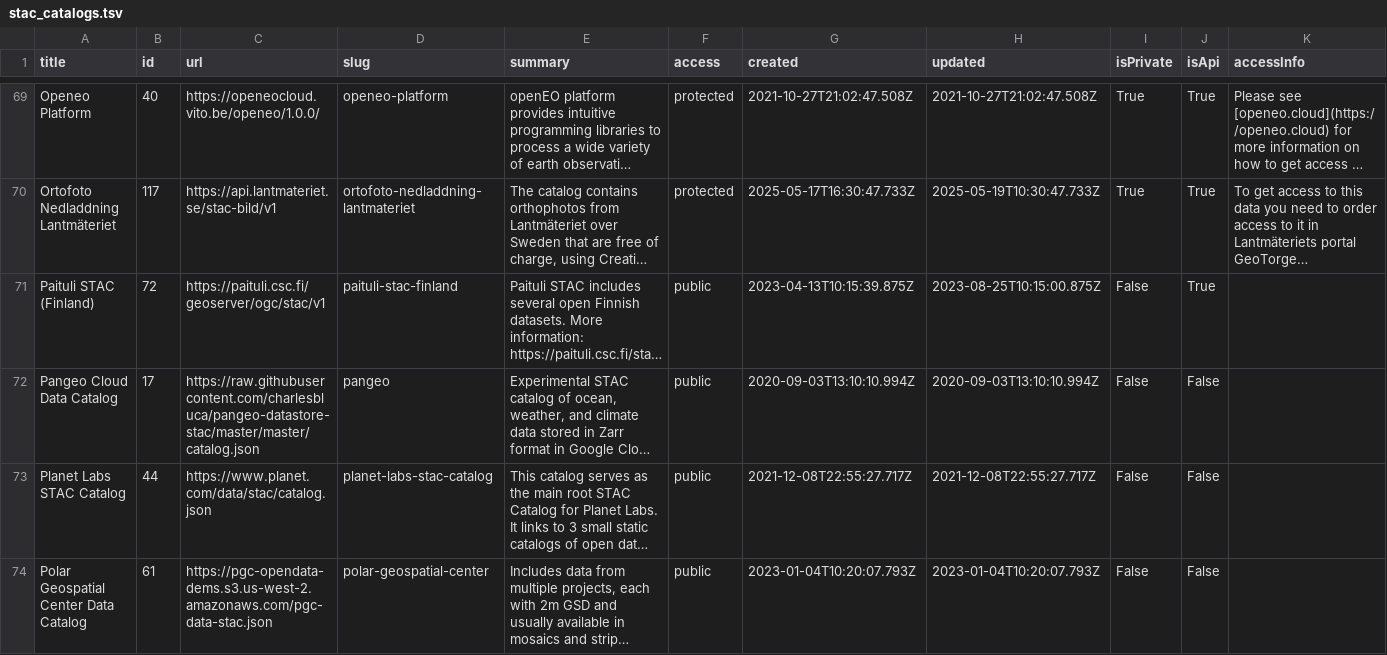
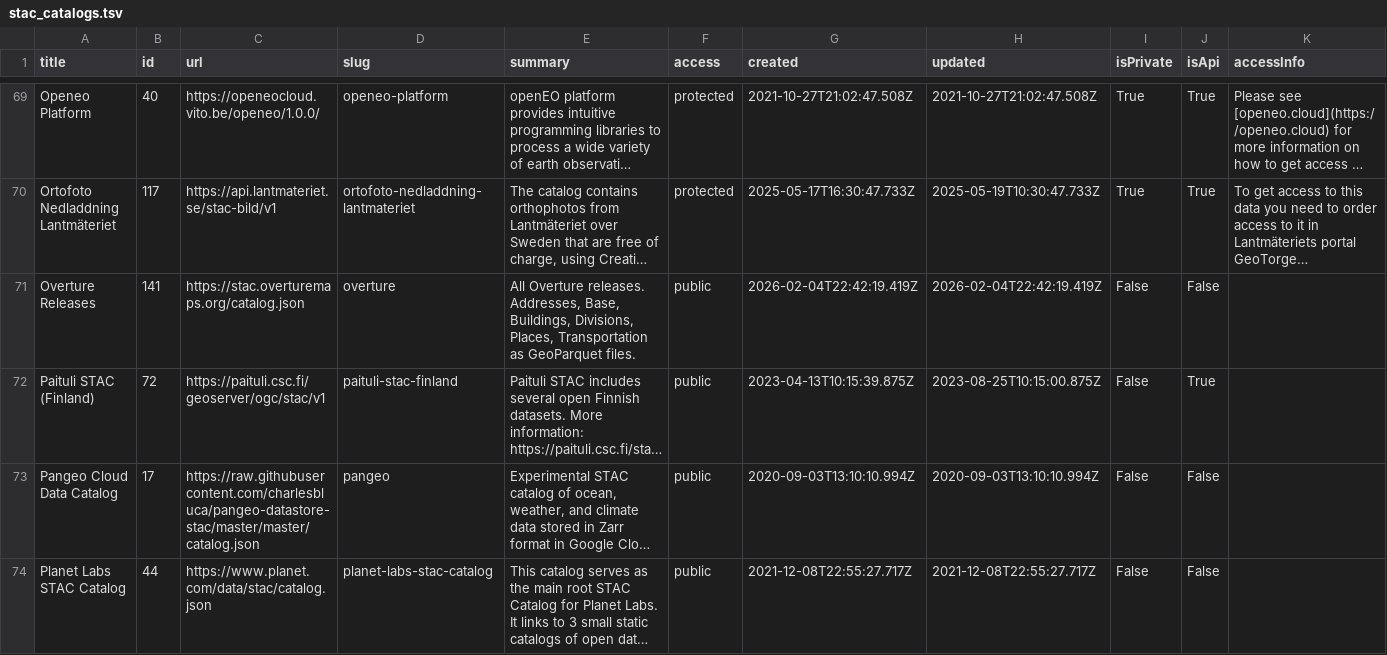
Before and after one commit to opengeos/stac-index-catalogs, a TSV file: stac_catalogs.tsv, drawn as a sheet; only a part is shown, gaps mark what is left out; the shorter side is filled out with more unchanged rows; long unchanged cells end in …; the diff names each change by its address in the sheet, - before the commit and + after, or states it on an @@ line.

```diff
--- a/stac_catalogs.tsv
+++ b/stac_catalogs.tsv
+row 71: Overture Releases | 141 | https://stac.overturemaps.org/catalog.json | overture | All Overture releases. Addresses, Base, Buildings, Divisions, Places, Transportation as GeoParquet files. | public | 2026-02-04T22:42:19.419Z | 2026-02-04T22:42:19.419Z | False | False
```
Also changed, not shown: 1 other file.
